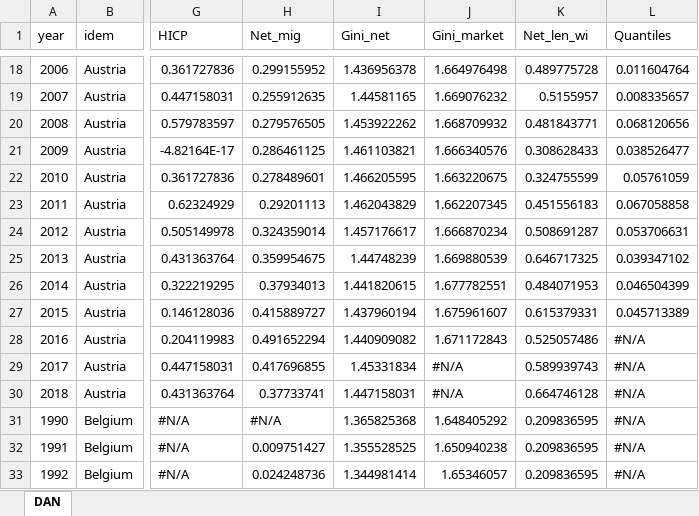
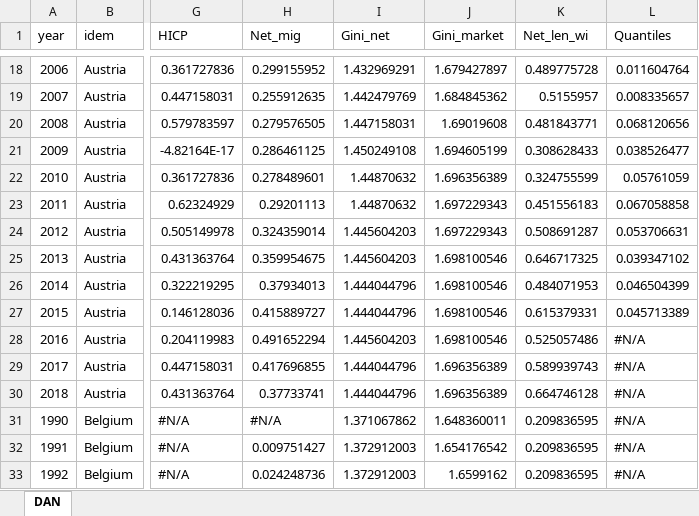
Before and after one commit to Vedia-JerezDaniel/Inequality, an Excel workbook: final.xlsx, sheet DAN, drawn as a sheet; only a part is shown, gaps mark what is left out; values as stored, in another font and other column widths than the file's, no cell formats; the diff covers the shown part only; the diff names each change by its address in the sheet, - before the commit and + after, or states it on an @@ line.

```diff
--- a/final.xlsx (sheet DAN)
+++ b/final.xlsx (sheet DAN)
-I18 (Gini_net): 1.436956378
+I18 (Gini_net): 1.432969291
-J18 (Gini_market): 1.664976498
+J18 (Gini_market): 1.679427897
-I19 (Gini_net): 1.44581165
+I19 (Gini_net): 1.442479769
-J19 (Gini_market): 1.669076232
+J19 (Gini_market): 1.684845362
-I20 (Gini_net): 1.453922262
+I20 (Gini_net): 1.447158031
-J20 (Gini_market): 1.668709932
+J20 (Gini_market): 1.69019608
-I21 (Gini_net): 1.461103821
+I21 (Gini_net): 1.450249108
-J21 (Gini_market): 1.666340576
+J21 (Gini_market): 1.694605199
-I22 (Gini_net): 1.466205595
+I22 (Gini_net): 1.44870632
-J22 (Gini_market): 1.663220675
+J22 (Gini_market): 1.696356389
-I23 (Gini_net): 1.462043829
+I23 (Gini_net): 1.44870632
-J23 (Gini_market): 1.662207345
+J23 (Gini_market): 1.697229343
-I24 (Gini_net): 1.457176617
+I24 (Gini_net): 1.445604203
-J24 (Gini_market): 1.666870234
+J24 (Gini_market): 1.697229343
-I25 (Gini_net): 1.44748239
+I25 (Gini_net): 1.445604203
-J25 (Gini_market): 1.669880539
+J25 (Gini_market): 1.698100546
-I26 (Gini_net): 1.441820615
+I26 (Gini_net): 1.444044796
-J26 (Gini_market): 1.677782551
+J26 (Gini_market): 1.698100546
-I27 (Gini_net): 1.437960194
+I27 (Gini_net): 1.444044796
-J27 (Gini_market): 1.675961607
+J27 (Gini_market): 1.698100546
-I28 (Gini_net): 1.440909082
+I28 (Gini_net): 1.445604203
-J28 (Gini_market): 1.671172843
+J28 (Gini_market): 1.698100546
-I29 (Gini_net): 1.45331834
+I29 (Gini_net): 1.444044796
-J29:J30 (Gini_market): #N/A
+J29:J30 (Gini_market): 1.696356389
-I30 (Gini_net): 1.447158031
+I30 (Gini_net): 1.444044796
-I31 (Gini_net): 1.365825368
+I31 (Gini_net): 1.371067862
-J31 (Gini_market): 1.648405292
+J31 (Gini_market): 1.648360011
-I32 (Gini_net): 1.355528525
+I32 (Gini_net): 1.372912003
-J32 (Gini_market): 1.650940238
+J32 (Gini_market): 1.654176542
-I33 (Gini_net): 1.344981414
+I33 (Gini_net): 1.372912003
-J33 (Gini_market): 1.65346057
+J33 (Gini_market): 1.6599162
```
Also changed, not shown: 1299 edited cells elsewhere in this sheet, cell formats, contra_f.xlsx, 5 other files.
